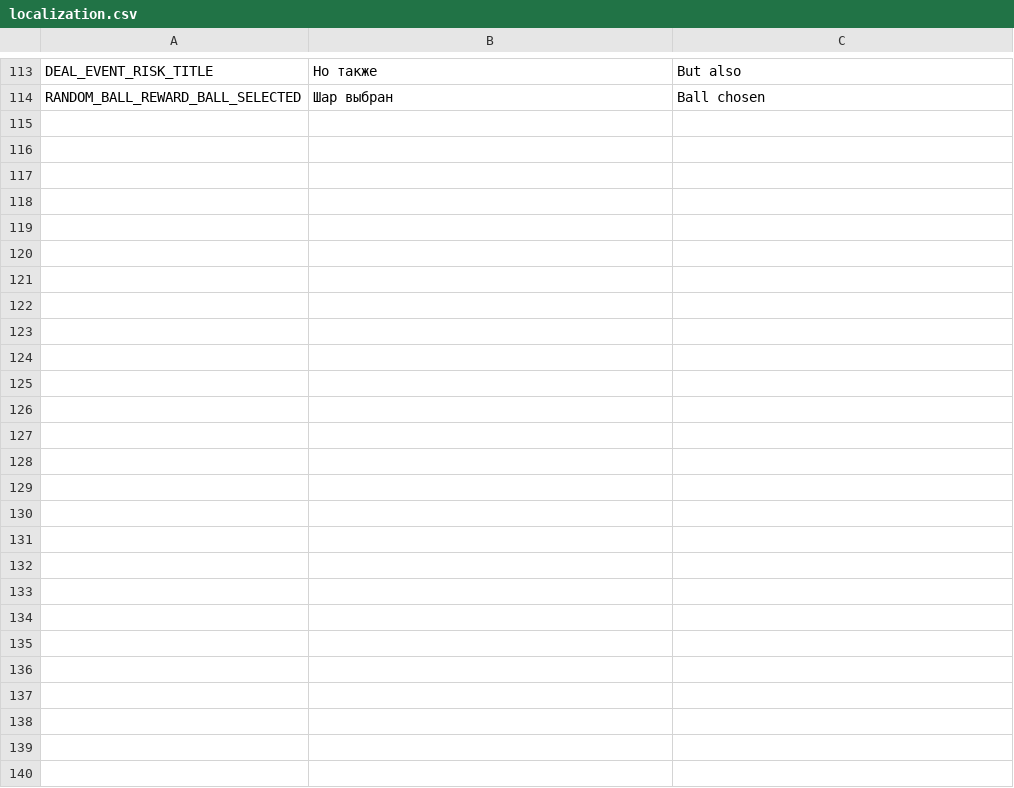
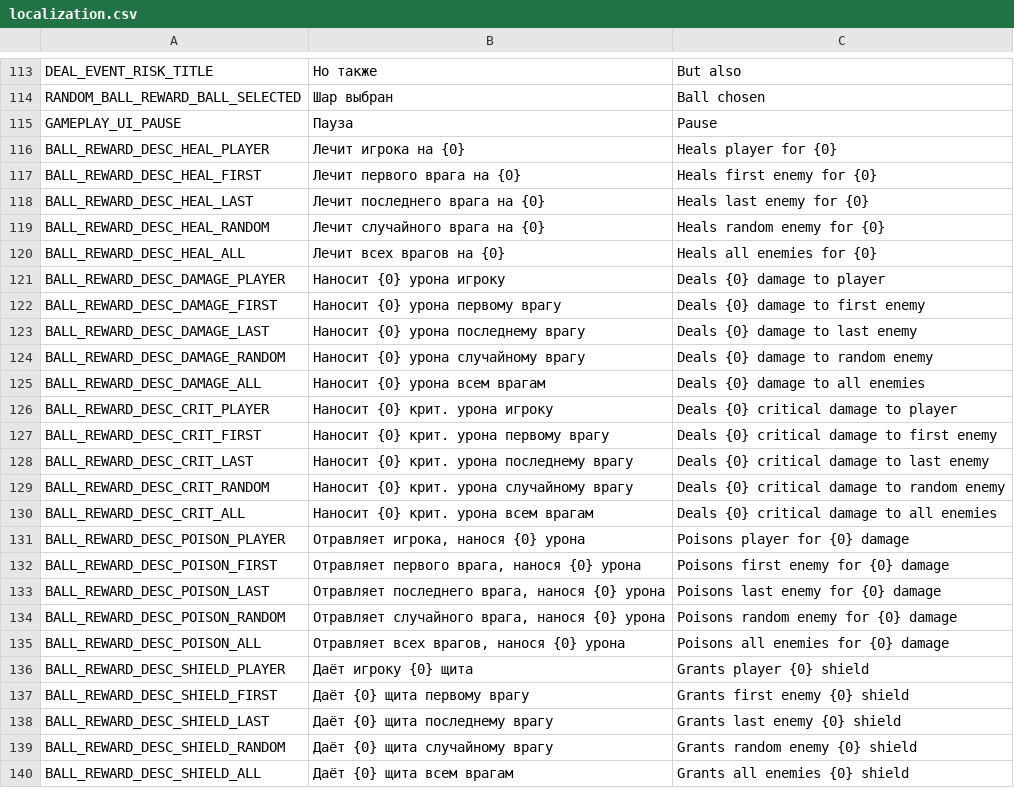
Before and after one commit to PunkGagarin/GamecraftersJam2025Aug, a CSV file: GamecraftersJam2025Aug/Assets/Jam/Resources/Localization/localization.csv, drawn as a sheet; only a part is shown, gaps mark what is left out; the diff names each change by its address in the sheet, - before the commit and + after, or states it on an @@ line.

Commit message:
updated localization.csv and reward desc;

```diff
--- a/GamecraftersJam2025Aug/Assets/Jam/Resources/Localization/localization.csv
+++ b/GamecraftersJam2025Aug/Assets/Jam/Resources/Localization/localization.csv
+row 115: GAMEPLAY_UI_PAUSE | Пауза | Pause
+row 116: BALL_REWARD_DESC_HEAL_PLAYER | Лечит игрока на {0} | Heals player for {0}
+row 117: BALL_REWARD_DESC_HEAL_FIRST | Лечит первого врага на {0} | Heals first enemy for {0}
+row 118: BALL_REWARD_DESC_HEAL_LAST | Лечит последнего врага на {0} | Heals last enemy for {0}
+row 119: BALL_REWARD_DESC_HEAL_RANDOM | Лечит случайного врага на {0} | Heals random enemy for {0}
+row 120: BALL_REWARD_DESC_HEAL_ALL | Лечит всех врагов на {0} | Heals all enemies for {0}
+row 121: BALL_REWARD_DESC_DAMAGE_PLAYER | Наносит {0} урона игроку | Deals {0} damage to player
+row 122: BALL_REWARD_DESC_DAMAGE_FIRST | Наносит {0} урона первому врагу | Deals {0} damage to first enemy
+row 123: BALL_REWARD_DESC_DAMAGE_LAST | Наносит {0} урона последнему врагу | Deals {0} damage to last enemy
+row 124: BALL_REWARD_DESC_DAMAGE_RANDOM | Наносит {0} урона случайному врагу | Deals {0} damage to random enemy
+row 125: BALL_REWARD_DESC_DAMAGE_ALL | Наносит {0} урона всем врагам | Deals {0} damage to all enemies
+row 126: BALL_REWARD_DESC_CRIT_PLAYER | Наносит {0} крит. урона игроку | Deals {0} critical damage to player
+row 127: BALL_REWARD_DESC_CRIT_FIRST | Наносит {0} крит. урона первому врагу | Deals {0} critical damage to first enemy
+row 128: BALL_REWARD_DESC_CRIT_LAST | Наносит {0} крит. урона последнему врагу | Deals {0} critical damage to last enemy
+row 129: BALL_REWARD_DESC_CRIT_RANDOM | Наносит {0} крит. урона случайному врагу | Deals {0} critical damage to random enemy
+row 130: BALL_REWARD_DESC_CRIT_ALL | Наносит {0} крит. урона всем врагам | Deals {0} critical damage to all enemies
+row 131: BALL_REWARD_DESC_POISON_PLAYER | Отравляет игрока, нанося {0} урона | Poisons player for {0} damage
+row 132: BALL_REWARD_DESC_POISON_FIRST | Отравляет первого врага, нанося {0} урона | Poisons first enemy for {0} damage
+row 133: BALL_REWARD_DESC_POISON_LAST | Отравляет последнего врага, нанося {0} урона | Poisons last enemy for {0} damage
+row 134: BALL_REWARD_DESC_POISON_RANDOM | Отравляет случайного врага, нанося {0} урона | Poisons random enemy for {0} damage
+row 135: BALL_REWARD_DESC_POISON_ALL | Отравляет всех врагов, нанося {0} урона | Poisons all enemies for {0} damage
+row 136: BALL_REWARD_DESC_SHIELD_PLAYER | Даёт игроку {0} щита | Grants player {0} shield
+row 137: BALL_REWARD_DESC_SHIELD_FIRST | Даёт {0} щита первому врагу | Grants first enemy {0} shield
+row 138: BALL_REWARD_DESC_SHIELD_LAST | Даёт {0} щита последнему врагу | Grants last enemy {0} shield
+row 139: BALL_REWARD_DESC_SHIELD_RANDOM | Даёт {0} щита случайному врагу | Grants random enemy {0} shield
+row 140: BALL_REWARD_DESC_SHIELD_ALL | Даёт {0} щита всем врагам | Grants all enemies {0} shield
```
Also changed, not shown: 5 other files.
